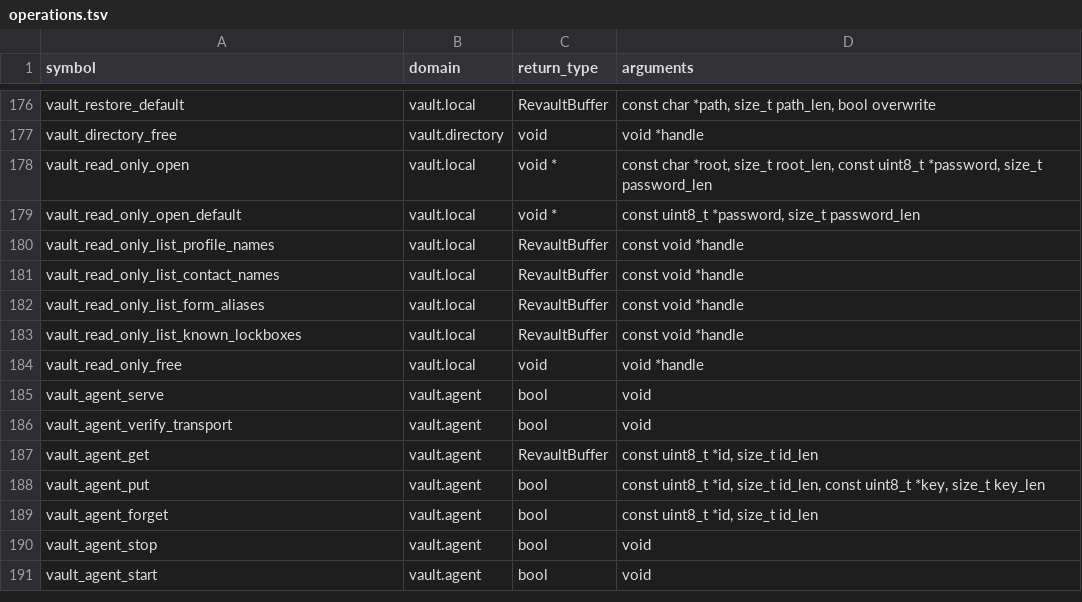
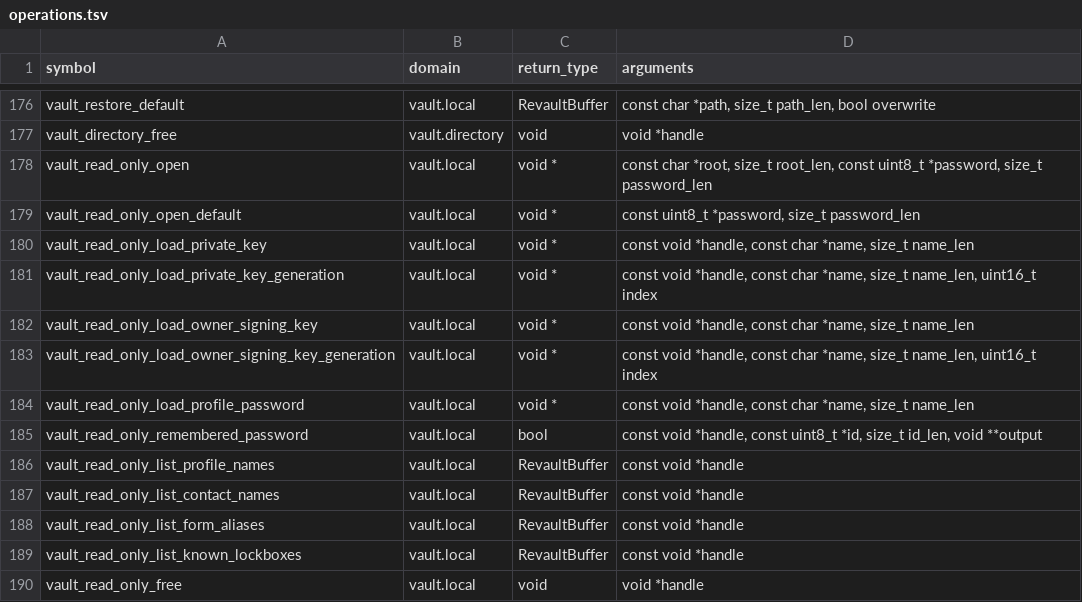
Before and after one commit to onepub-dev/reVault, a TSV file: bindings/e2e/operations.tsv, drawn as a sheet; only a part is shown, gaps mark what is left out; the shorter side is filled out with more unchanged rows; the diff names each change by its address in the sheet, - before the commit and + after, or states it on an @@ line.

```diff
--- a/bindings/e2e/operations.tsv
+++ b/bindings/e2e/operations.tsv
+row 180: vault_read_only_load_private_key | vault.local | void * | const void *handle, const char *name, size_t name_len
+row 181: vault_read_only_load_private_key_generation | vault.local | void * | const void *handle, const char *name, size_t name_len, uint16_t index
+row 182: vault_read_only_load_owner_signing_key | vault.local | void * | const void *handle, const char *name, size_t name_len
+row 183: vault_read_only_load_owner_signing_key_generation | vault.local | void * | const void *handle, const char *name, size_t name_len, uint16_t index
+row 184: vault_read_only_load_profile_password | vault.local | void * | const void *handle, const char *name, size_t name_len
+row 185: vault_read_only_remembered_password | vault.local | bool | const void *handle, const uint8_t *id, size_t id_len, void **output
```
Also changed, not shown: bindings/api/rust-only-exclusions.tsv, bindings/api/rust-to-abi.tsv, 52 other files.
